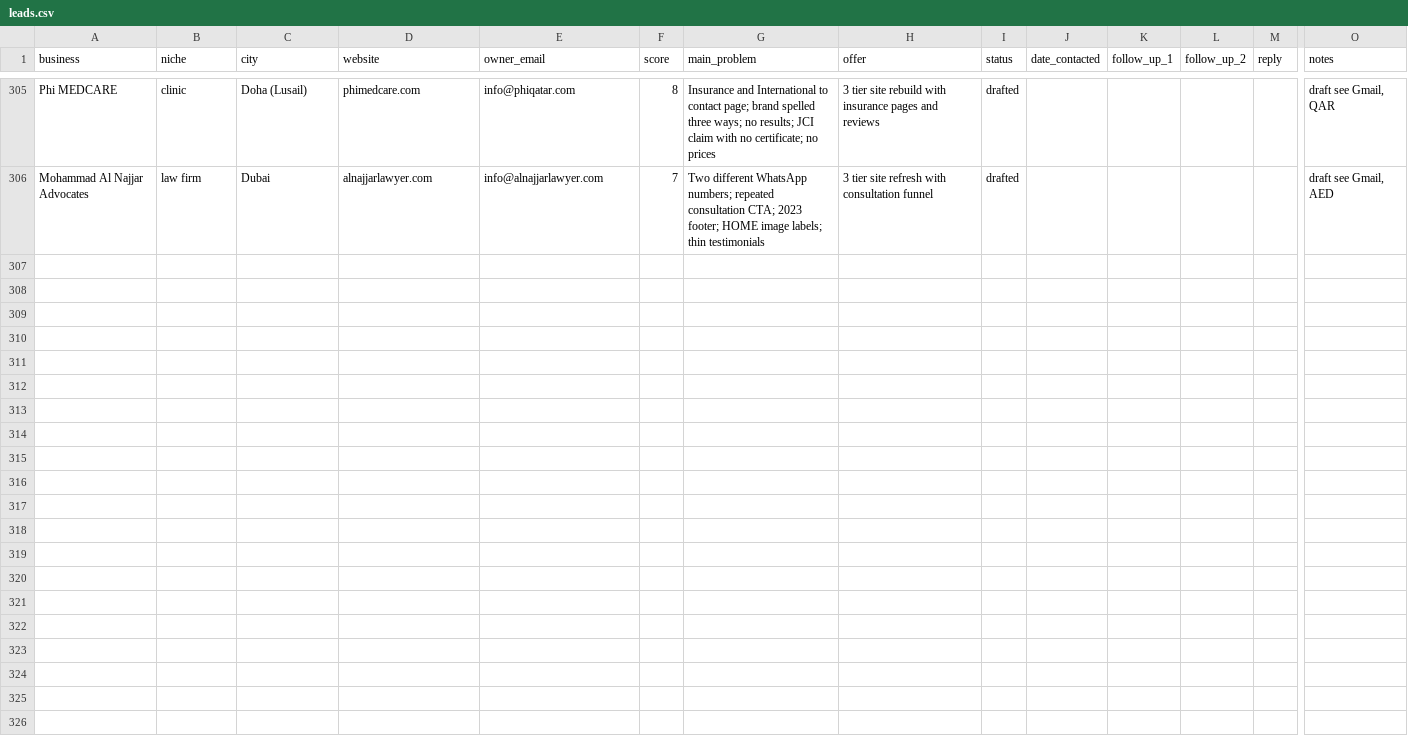
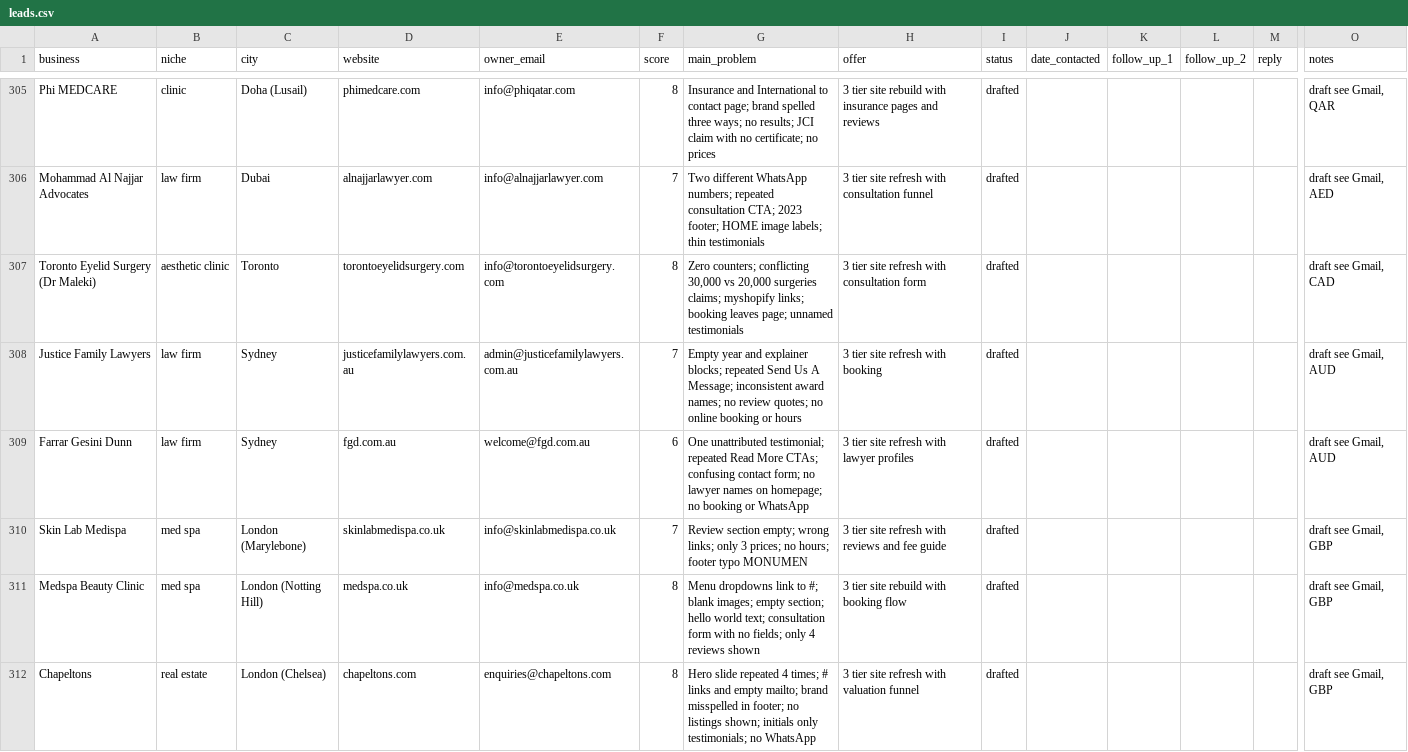
Before and after one commit to Mr-wazz/Abdulwasiu-Freelancing-Journey, a CSV file: projects/lead-scouting-agent/leads/leads.csv, drawn as a sheet; only a part is shown, gaps mark what is left out; rows hold the shown columns only; the diff names each change by its address in the sheet, - before the commit and + after, or states it on an @@ line.

```diff
--- a/projects/lead-scouting-agent/leads/leads.csv
+++ b/projects/lead-scouting-agent/leads/leads.csv
+row 307: Toronto Eyelid Surgery (Dr Maleki) | aesthetic clinic | Toronto | torontoeyelidsurgery.com | info@torontoeyelidsurgery.com | 8 | Zero counters; conflicting 30,000 vs 20,000 surgeries claims; myshopify links; booking leaves page; unnamed testimonials | 3 tier site refresh with consultation form | drafted |  |  |  |  | draft see Gmail, CAD
+row 308: Justice Family Lawyers | law firm | Sydney | justicefamilylawyers.com.au | admin@justicefamilylawyers.com.au | 7 | Empty year and explainer blocks; repeated Send Us A Message; inconsistent award names; no review quotes; no online booking or hours | 3 tier site refresh with booking | drafted |  |  |  |  | draft see Gmail, AUD
+row 309: Farrar Gesini Dunn | law firm | Sydney | fgd.com.au | welcome@fgd.com.au | 6 | One unattributed testimonial; repeated Read More CTAs; confusing contact form; no lawyer names on homepage; no booking or WhatsApp | 3 tier site refresh with lawyer profiles | drafted |  |  |  |  | draft see Gmail, AUD
+row 310: Skin Lab Medispa | med spa | London (Marylebone) | skinlabmedispa.co.uk | info@skinlabmedispa.co.uk | 7 | Review section empty; wrong links; only 3 prices; no hours; footer typo MONUMEN | 3 tier site refresh with reviews and fee guide | drafted |  |  |  |  | draft see Gmail, GBP
+row 311: Medspa Beauty Clinic | med spa | London (Notting Hill) | medspa.co.uk | info@medspa.co.uk | 8 | Menu dropdowns link to #; blank images; empty section; hello world text; consultation form with no fields; only 4 reviews shown | 3 tier site rebuild with booking flow | drafted |  |  |  |  | draft see Gmail, GBP
+row 312: Chapeltons | real estate | London (Chelsea) | chapeltons.com | enquiries@chapeltons.com | 8 | Hero slide repeated 4 times; # links and empty mailto; brand misspelled in footer; no listings shown; initials only testimonials; no WhatsApp | 3 tier site refresh with valuation funnel | drafted |  |  |  |  | draft see Gmail, GBP
```
Also changed, not shown: 12 other files.
